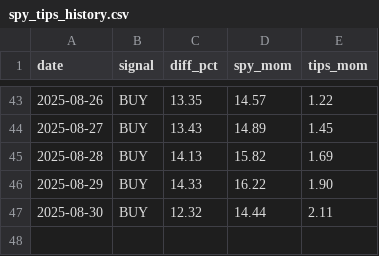
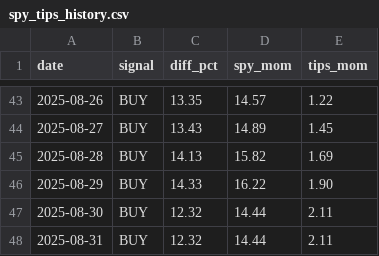
Before and after one commit to philphux/signal-bot, a CSV file: spy_tips_history.csv, drawn as a sheet; only a part is shown, gaps mark what is left out.

```diff
--- a/spy_tips_history.csv
+++ b/spy_tips_history.csv
@@ -47 +47,2 @@ date,signal,diff_pct,spy_mom,tips_mom
 2025-08-30,BUY,12.32,14.44,2.11
+2025-08-31,BUY,12.32,14.44,2.11
```
